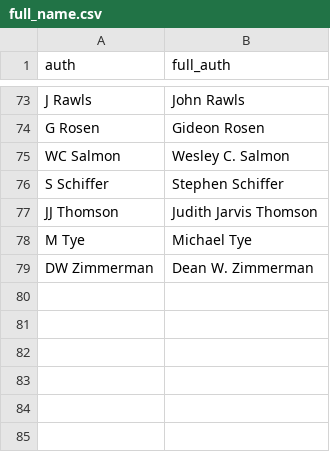
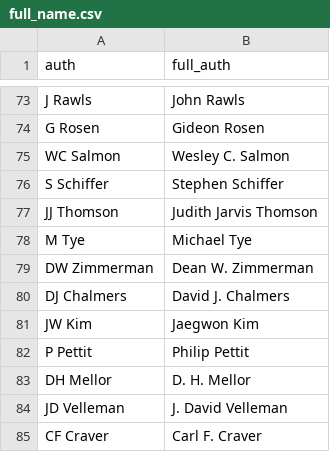
Before and after one commit to bweatherson/citations-2024, a CSV file: full_name.csv, drawn as a sheet; only a part is shown, gaps mark what is left out.

Commit message:
More names

```diff
--- a/full_name.csv
+++ b/full_name.csv
@@ -79 +79,7 @@ M Tye,Michael Tye
 DW Zimmerman,Dean W. Zimmerman
+DJ Chalmers,David J. Chalmers
+JW Kim,Jaegwon Kim
+P Pettit,Philip Pettit
+DH Mellor,D. H. Mellor
+JD Velleman,J. David Velleman
+CF Craver,Carl F. Craver
```
